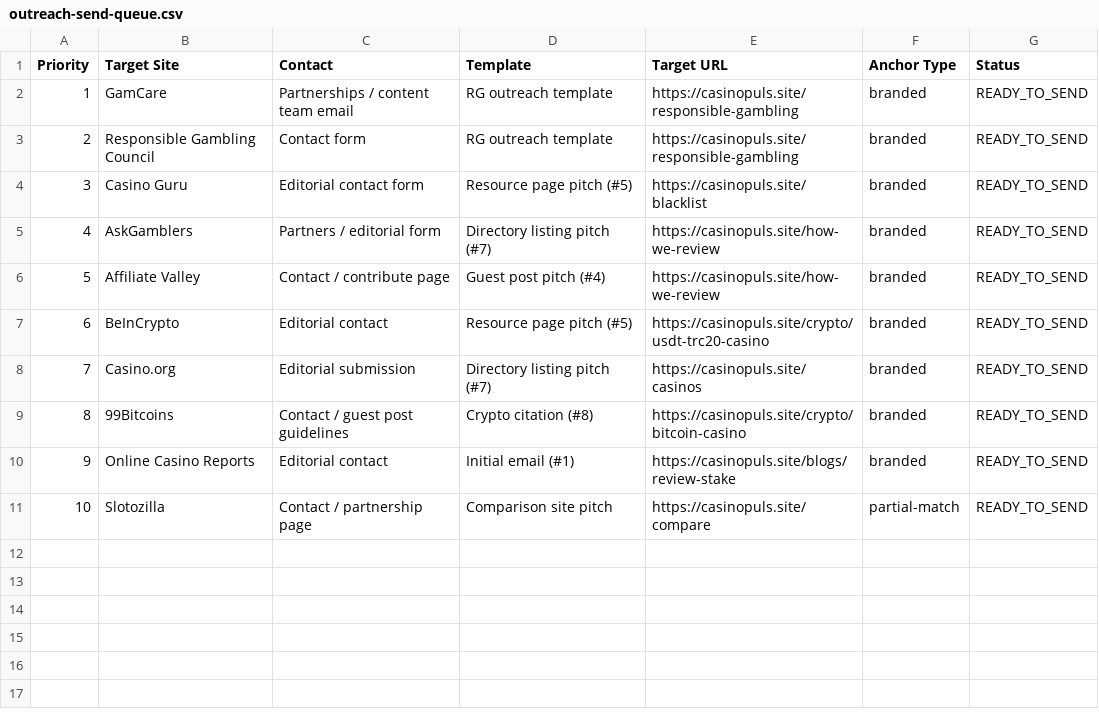
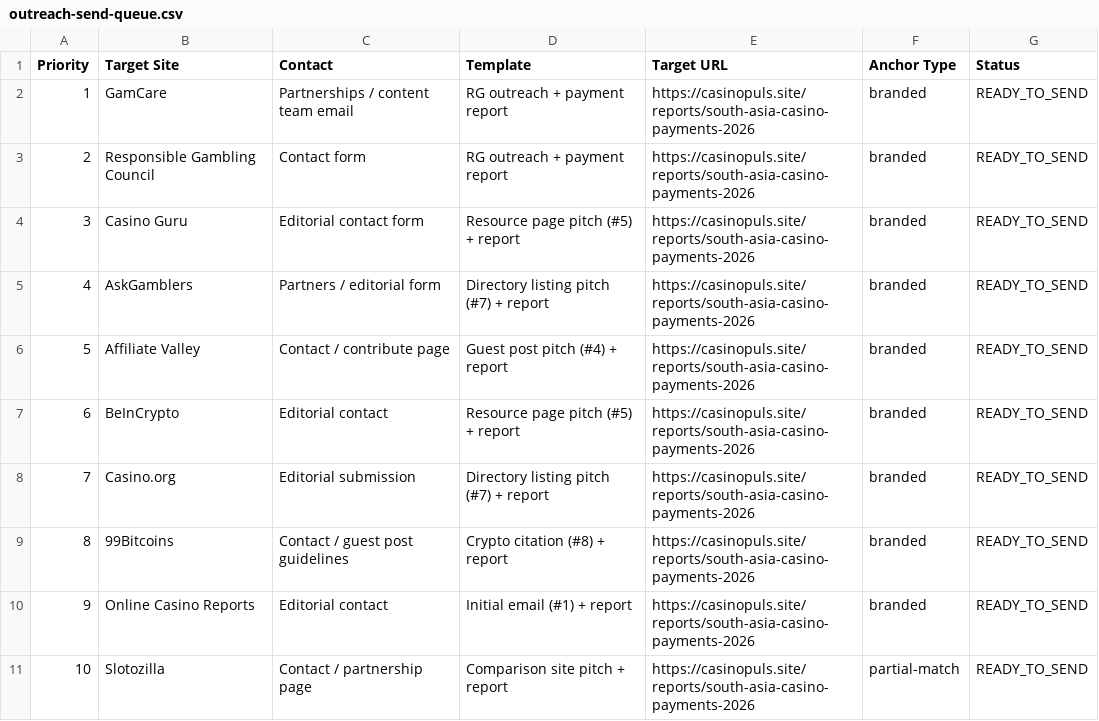
Before and after one commit to gagpoghosyan99/casino-news-blog, a CSV file: docs/authority/outreach-send-queue.csv, drawn as a sheet.

```diff
--- a/docs/authority/outreach-send-queue.csv
+++ b/docs/authority/outreach-send-queue.csv
@@ -1,11 +1,11 @@
 Priority,Target Site,Contact,Template,Target URL,Anchor Type,Status
-1,GamCare,Partnerships / content team email,RG outreach template,https://casinopuls.site/responsible-gambling,branded,READY_TO_SEND
-2,Responsible Gambling Council,Contact form,RG outreach template,https://casinopuls.site/responsible-gambling,branded,READY_TO_SEND
-3,Casino Guru,Editorial contact form,Resource page pitch (#5),https://casinopuls.site/blacklist,branded,READY_TO_SEND
-4,AskGamblers,Partners / editorial form,Directory listing pitch (#7),https://casinopuls.site/how-we-review,branded,READY_TO_SEND
-5,Affiliate Valley,Contact / contribute page,Guest post pitch (#4),https://casinopuls.site/how-we-review,branded,READY_TO_SEND
-6,BeInCrypto,Editorial contact,Resource page pitch (#5),https://casinopuls.site/crypto/usdt-trc20-casino,branded,READY_TO_SEND
-7,Casino.org,Editorial submission,Directory listing pitch (#7),https://casinopuls.site/casinos,branded,READY_TO_SEND
-8,99Bitcoins,Contact / guest post guidelines,Crypto citation (#8),https://casinopuls.site/crypto/bitcoin-casino,branded,READY_TO_SEND
-9,Online Casino Reports,Editorial contact,Initial email (#1),https://casinopuls.site/blogs/review-stake,branded,READY_TO_SEND
-10,Slotozilla,Contact / partnership page,Comparison site pitch,https://casinopuls.site/compare,partial-match,READY_TO_SEND
+1,GamCare,Partnerships / content team email,RG outreach + payment report,https://casinopuls.site/reports/south-asia-casino-payments-2026,branded,READY_TO_SEND
+2,Responsible Gambling Council,Contact form,RG outreach + payment report,https://casinopuls.site/reports/south-asia-casino-payments-2026,branded,READY_TO_SEND
+3,Casino Guru,Editorial contact form,Resource page pitch (#5) + report,https://casinopuls.site/reports/south-asia-casino-payments-2026,branded,READY_TO_SEND
+4,AskGamblers,Partners / editorial form,Directory listing pitch (#7) + report,https://casinopuls.site/reports/south-asia-casino-payments-2026,branded,READY_TO_SEND
+5,Affiliate Valley,Contact / contribute page,Guest post pitch (#4) + report,https://casinopuls.site/reports/south-asia-casino-payments-2026,branded,READY_TO_SEND
+6,BeInCrypto,Editorial contact,Resource page pitch (#5) + report,https://casinopuls.site/reports/south-asia-casino-payments-2026,branded,READY_TO_SEND
+7,Casino.org,Editorial submission,Directory listing pitch (#7) + report,https://casinopuls.site/reports/south-asia-casino-payments-2026,branded,READY_TO_SEND
+8,99Bitcoins,Contact / guest post guidelines,Crypto citation (#8) + report,https://casinopuls.site/reports/south-asia-casino-payments-2026,branded,READY_TO_SEND
+9,Online Casino Reports,Editorial contact,Initial email (#1) + report,https://casinopuls.site/reports/south-asia-casino-payments-2026,branded,READY_TO_SEND
+10,Slotozilla,Contact / partnership page,Comparison site pitch + report,https://casinopuls.site/reports/south-asia-casino-payments-2026,partial-match,READY_TO_SEND
```
Also changed, not shown: docs/authority/outreach-tracker.csv, 19 other files.
